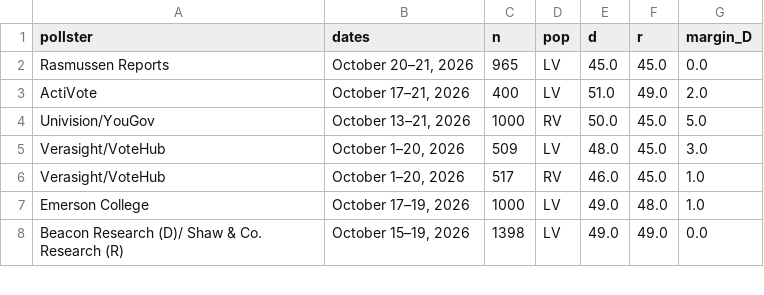
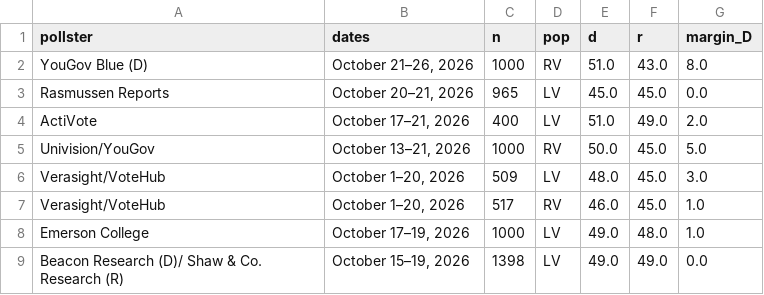
Before and after one commit to sujaynadkarni/texas-senate-forecast-2026, a CSV file: data/polls_senate.csv, drawn as a sheet; only a part is shown; the diff names each change by its address in the sheet, - before the commit and + after, or states it on an @@ line.

```diff
--- a/data/polls_senate.csv
+++ b/data/polls_senate.csv
+row 2: YouGov Blue (D) | October 21–26, 2026 | 1000 | RV | 51.0 | 43.0 | 8.0
```
Also changed, not shown: data/polls_governor.csv, 15 other files.
